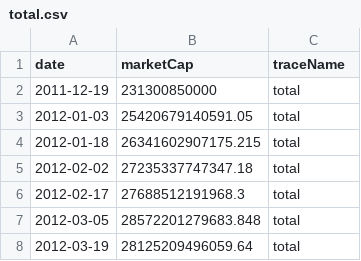
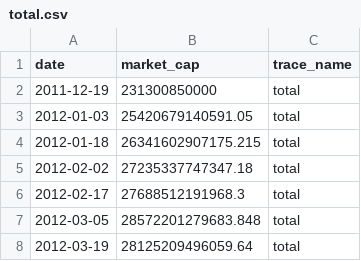
Before and after one commit to ruslanbay/moex, a CSV file: history/total.csv, drawn as a sheet; only a part is shown.

Commit message:
Add files via upload

```diff
--- a/history/total.csv
+++ b/history/total.csv
@@ -1,2 +1,2 @@
-date,marketCap,traceName
+date,market_cap,trace_name
 2011-12-19,231300850000,total
```
